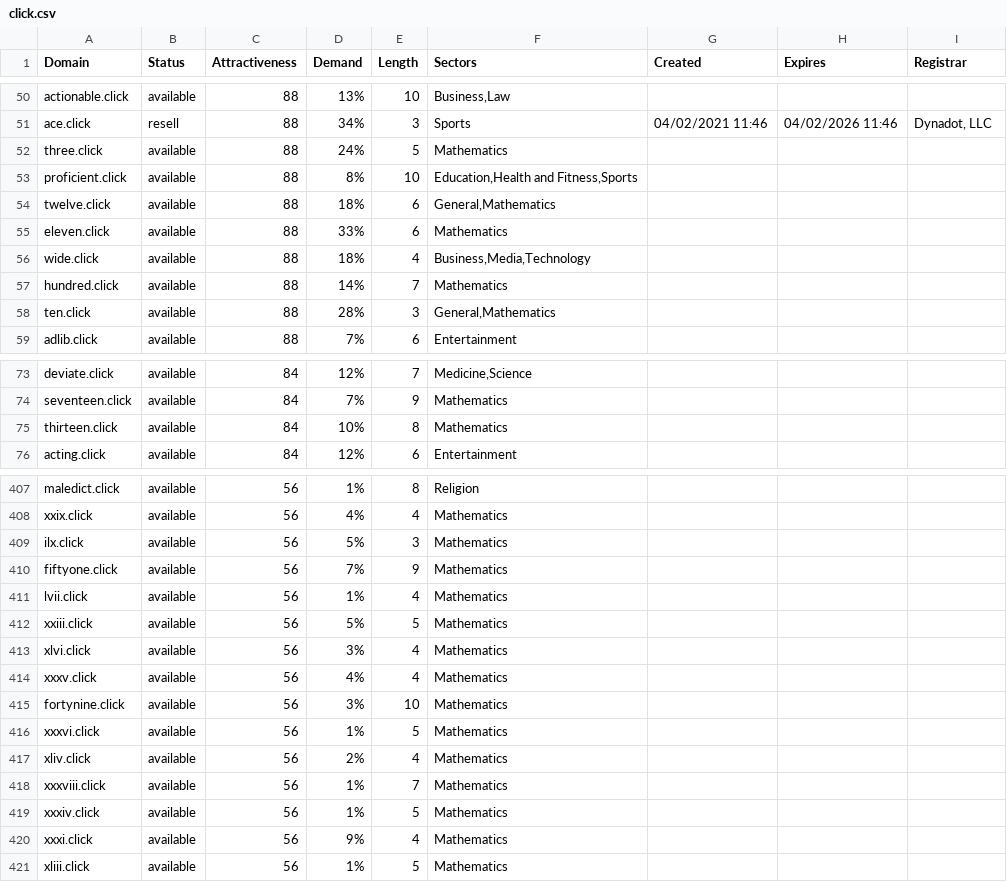
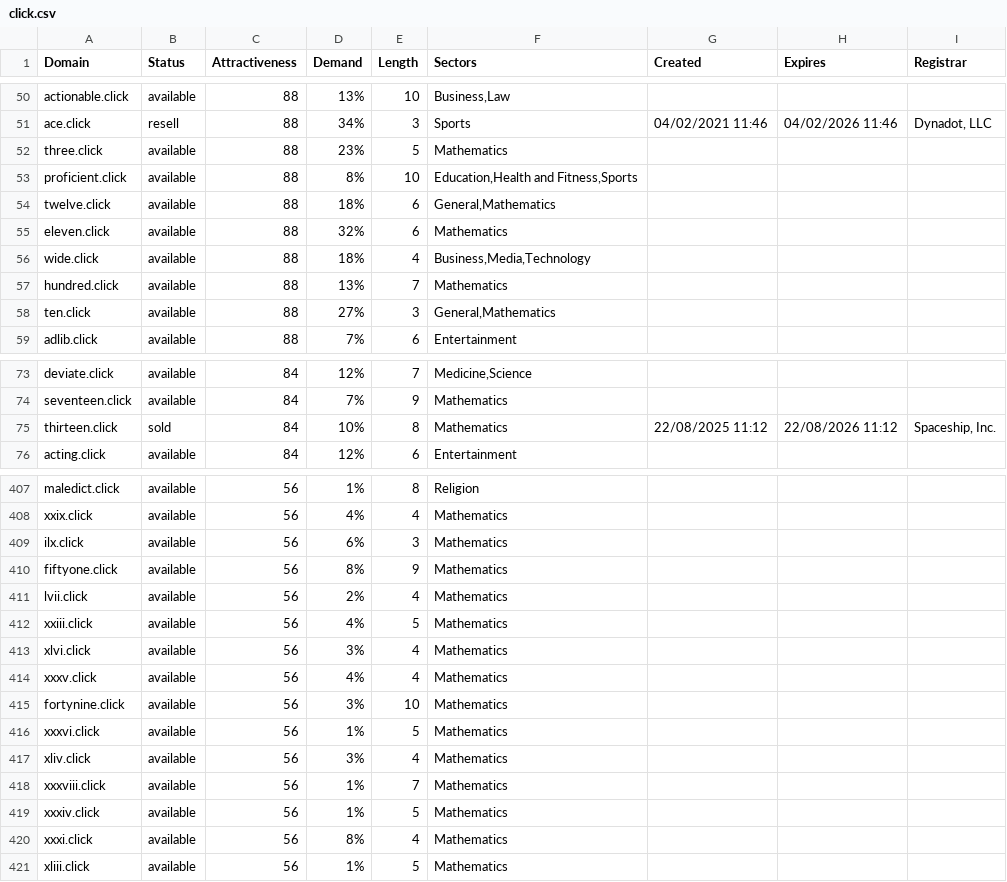
Before and after one commit to UniqueDomains/click-oneword-domains, a CSV file: click.csv, drawn as a sheet; only a part is shown, gaps mark what is left out; the diff covers the shown part only.

Commit message:
Domains update

```diff
--- a/click.csv
+++ b/click.csv
@@ -51,9 +51,9 @@ actionable.click,available,88,13%,10,"Business,Law",,,
 ace.click,resell,88,34%,3,Sports,04/02/2021 11:46,04/02/2026 11:46,"Dynadot, LLC"
-three.click,available,88,24%,5,Mathematics,,,
+three.click,available,88,23%,5,Mathematics,,,
 proficient.click,available,88,8%,10,"Education,Health and Fitness,Sports",,,
 twelve.click,available,88,18%,6,"General,Mathematics",,,
-eleven.click,available,88,33%,6,Mathematics,,,
+eleven.click,available,88,32%,6,Mathematics,,,
 wide.click,available,88,18%,4,"Business,Media,Technology",,,
-hundred.click,available,88,14%,7,Mathematics,,,
-ten.click,available,88,28%,3,"General,Mathematics",,,
+hundred.click,available,88,13%,7,Mathematics,,,
+ten.click,available,88,27%,3,"General,Mathematics",,,
 adlib.click,available,88,7%,6,Entertainment,,,
@@ -74,3 +74,3 @@ deviate.click,available,84,12%,7,"Medicine,Science",,,
 seventeen.click,available,84,7%,9,Mathematics,,,
-thirteen.click,available,84,10%,8,Mathematics,,,
+thirteen.click,sold,84,10%,8,Mathematics,22/08/2025 11:12,22/08/2026 11:12,"Spaceship, Inc."
 acting.click,available,84,12%,6,Entertainment,,,
@@ -408,6 +408,6 @@ maledict.click,available,56,1%,8,Religion,,,
 xxix.click,available,56,4%,4,Mathematics,,,
-ilx.click,available,56,5%,3,Mathematics,,,
-fiftyone.click,available,56,7%,9,Mathematics,,,
-lvii.click,available,56,1%,4,Mathematics,,,
-xxiii.click,available,56,5%,5,Mathematics,,,
+ilx.click,available,56,6%,3,Mathematics,,,
+fiftyone.click,available,56,8%,9,Mathematics,,,
+lvii.click,available,56,2%,4,Mathematics,,,
+xxiii.click,available,56,4%,5,Mathematics,,,
 xlvi.click,available,56,3%,4,Mathematics,,,
@@ -416,6 +416,6 @@ fortynine.click,available,56,3%,10,Mathematics,,,
 xxxvi.click,available,56,1%,5,Mathematics,,,
-xliv.click,available,56,2%,4,Mathematics,,,
+xliv.click,available,56,3%,4,Mathematics,,,
 xxxviii.click,available,56,1%,7,Mathematics,,,
 xxxiv.click,available,56,1%,5,Mathematics,,,
-xxxi.click,available,56,9%,4,Mathematics,,,
+xxxi.click,available,56,8%,4,Mathematics,,,
 xliii.click,available,56,1%,5,Mathematics,,,
```
Also changed, not shown: 47 edited cells elsewhere in this file, 2 other files.
